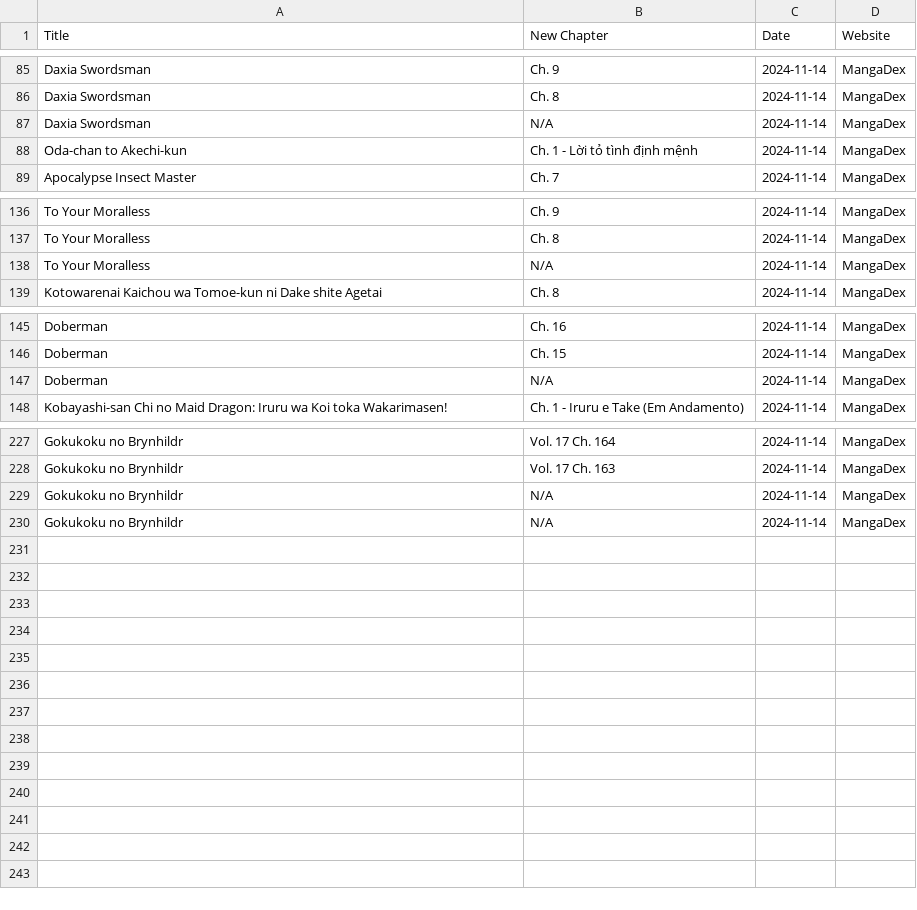
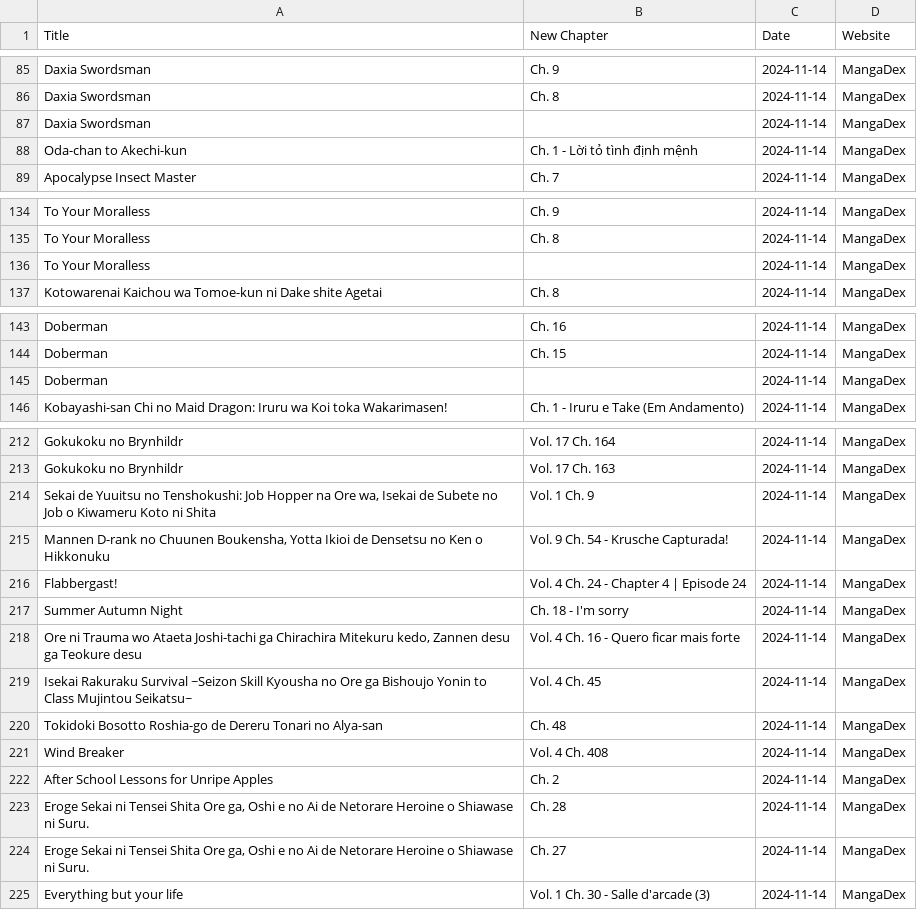
Before and after one commit to Ellimaaac/MangaNotifier, a CSV file: dB/manga_data_mangadex_2024-11-14.csv, drawn as a sheet; only a part is shown, gaps mark what is left out; the diff covers the shown part only.

Commit message:
Add manga_data_mangadex_2024-11-14.csv

```diff
--- a/dB/manga_data_mangadex_2024-11-14.csv
+++ b/dB/manga_data_mangadex_2024-11-14.csv
@@ -86,3 +86,3 @@ Daxia Swordsman,Ch. 9,2024-11-14,MangaDex
 Daxia Swordsman,Ch. 8,2024-11-14,MangaDex
-Daxia Swordsman,N/A,2024-11-14,MangaDex
+Daxia Swordsman,,2024-11-14,MangaDex
 Oda-chan to Akechi-kun,Ch. 1 - Lời tỏ tình định mệnh,2024-11-14,MangaDex
@@ -137,3 +135,3 @@ To Your Moralless,Ch. 9,2024-11-14,MangaDex
 To Your Moralless,Ch. 8,2024-11-14,MangaDex
-To Your Moralless,N/A,2024-11-14,MangaDex
+To Your Moralless,,2024-11-14,MangaDex
 Kotowarenai Kaichou wa Tomoe-kun ni Dake shite Agetai,Ch. 8,2024-11-14,MangaDex
@@ -146,3 +144,3 @@ Doberman,Ch. 16,2024-11-14,MangaDex
 Doberman,Ch. 15,2024-11-14,MangaDex
-Doberman,N/A,2024-11-14,MangaDex
+Doberman,,2024-11-14,MangaDex
 Kobayashi-san Chi no Maid Dragon: Iruru wa Koi toka Wakarimasen!,Ch. 1 - Iruru e Take (Em Andamento),2024-11-14,MangaDex
@@ -228,3 +213,13 @@ Gokukoku no Brynhildr,Vol. 17 Ch. 164,2024-11-14,MangaDex
 Gokukoku no Brynhildr,Vol. 17 Ch. 163,2024-11-14,MangaDex
-Gokukoku no Brynhildr,N/A,2024-11-14,MangaDex
-Gokukoku no Brynhildr,N/A,2024-11-14,MangaDex
+"Sekai de Yuuitsu no Tenshokushi: Job Hopper na Ore wa, Isekai de Subete no Job o Kiwameru Koto ni Shita",Vol. 1 Ch. 9,2024-11-14,MangaDex
+"Mannen D-rank no Chuunen Boukensha, Yotta Ikioi de Densetsu no Ken o Hikkonuku",Vol. 9 Ch. 54 - Krusche Capturada!,2024-11-14,MangaDex
+Flabbergast!,Vol. 4 Ch. 24 - Chapter 4 | Episode 24,2024-11-14,MangaDex
+Summer Autumn Night,Ch. 18 - I'm sorry,2024-11-14,MangaDex
+"Ore ni Trauma wo Ataeta Joshi-tachi ga Chirachira Mitekuru kedo, Zannen desu ga Teokure desu",Vol. 4 Ch. 16 - Quero ficar mais forte,2024-11-14,MangaDex
+Isekai Rakuraku Survival ~Seizon Skill Kyousha no Ore ga Bishoujo Yonin to Class Mujintou Seikatsu~,Vol. 4 Ch. 45,2024-11-14,MangaDex
+Tokidoki Bosotto Roshia-go de Dereru Tonari no Alya-san,Ch. 48,2024-11-14,MangaDex
+Wind Breaker,Vol. 4 Ch. 408,2024-11-14,MangaDex
+After School Lessons for Unripe Apples,Ch. 2,2024-11-14,MangaDex
+"Eroge Sekai ni Tensei Shita Ore ga, Oshi e no Ai de Netorare Heroine o Shiawase ni Suru.",Ch. 28,2024-11-14,MangaDex
+"Eroge Sekai ni Tensei Shita Ore ga, Oshi e no Ai de Netorare Heroine o Shiawase ni Suru.",Ch. 27,2024-11-14,MangaDex
+Everything but your life,Vol. 1 Ch. 30 - Salle d'arcade (3),2024-11-14,MangaDex
```
Also changed, not shown: 15 removed rows and 4 edited cells elsewhere in this file.
